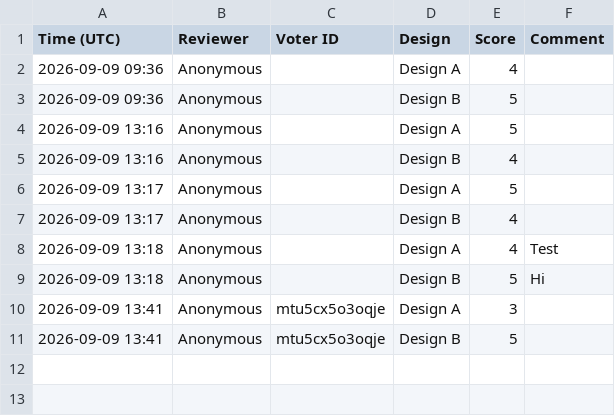
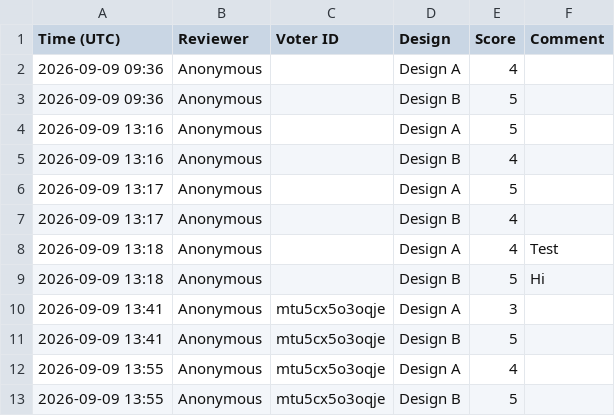
Before and after one commit to flatworlddmm2/DesignReview, a CSV file: results.csv, drawn as a sheet.

Commit message:
Update results.csv

```diff
--- a/results.csv
+++ b/results.csv
@@ -11 +11,3 @@ Time (UTC),Reviewer,Voter ID,Design,Score,Comment
 "2026-09-09 13:41","Anonymous","mtu5cx5o3oqje","Design B","5",""
+"2026-09-09 13:55","Anonymous","mtu5cx5o3oqje","Design A","4",""
+"2026-09-09 13:55","Anonymous","mtu5cx5o3oqje","Design B","5",""
```
